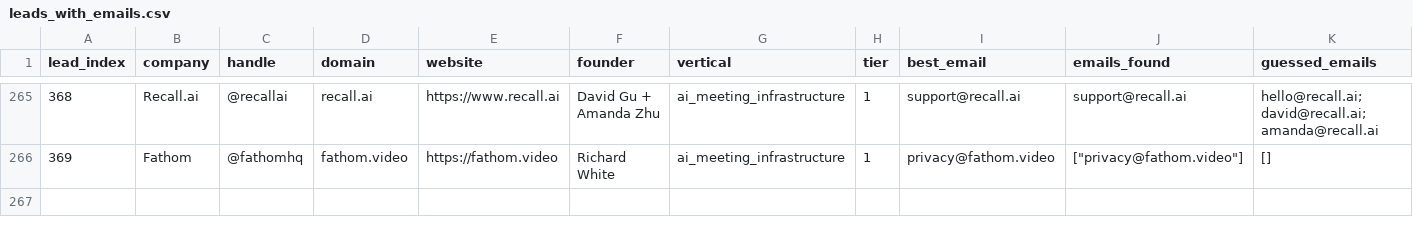
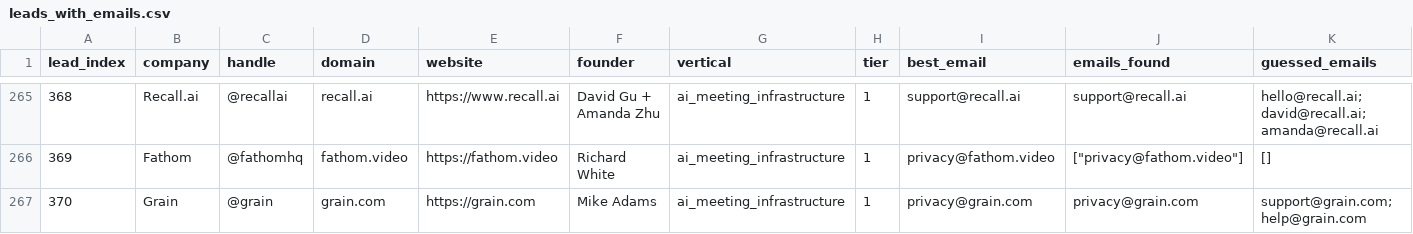
Before and after one commit to TalonForgeHQ/atlas-store, a CSV file: cold_email/leads_with_emails.csv, drawn as a sheet; only a part is shown, gaps mark what is left out; rows hold the shown columns only; the diff names each change by its address in the sheet, - before the commit and + after, or states it on an @@ line.

Commit message:
Tick 2026-07-16-1645Z — Grain lead 370 and template

```diff
--- a/cold_email/leads_with_emails.csv
+++ b/cold_email/leads_with_emails.csv
+row 267: 370 | Grain | @grain | grain.com | https://grain.com | Mike Adams | ai_meeting_infrastructure | 1 | privacy@grain.com | privacy@grain.com | support@grain.com; help@grain.com
```
Also changed, not shown: cold_email/leads.csv, 2 other files.
